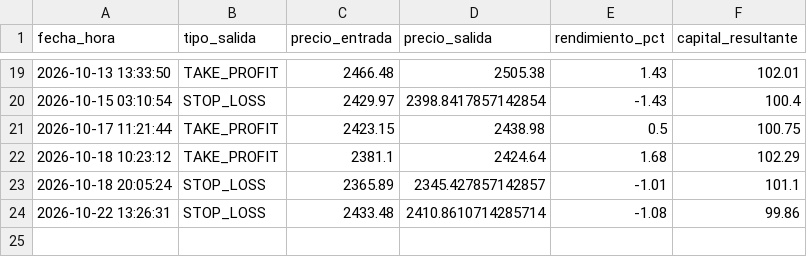
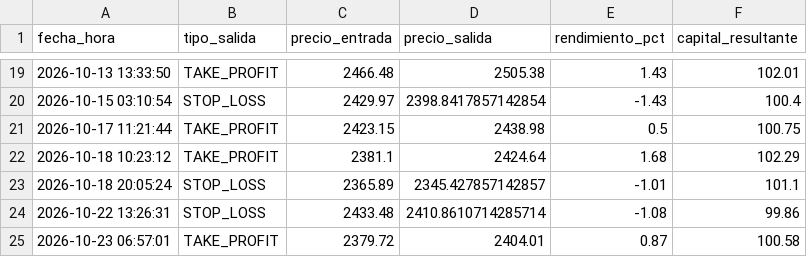
Before and after one commit to juampy1996/trading-bot-eth, a CSV file: historial_trades.csv, drawn as a sheet; only a part is shown, gaps mark what is left out; the diff names each change by its address in the sheet, - before the commit and + after, or states it on an @@ line.

Commit message:
Auto-update estado e historial bot

```diff
--- a/historial_trades.csv
+++ b/historial_trades.csv
+row 25: 2026-10-23 06:57:01 | TAKE_PROFIT | 2379.72 | 2404.01 | 0.87 | 100.58
```
Also changed, not shown: 1 other file.
